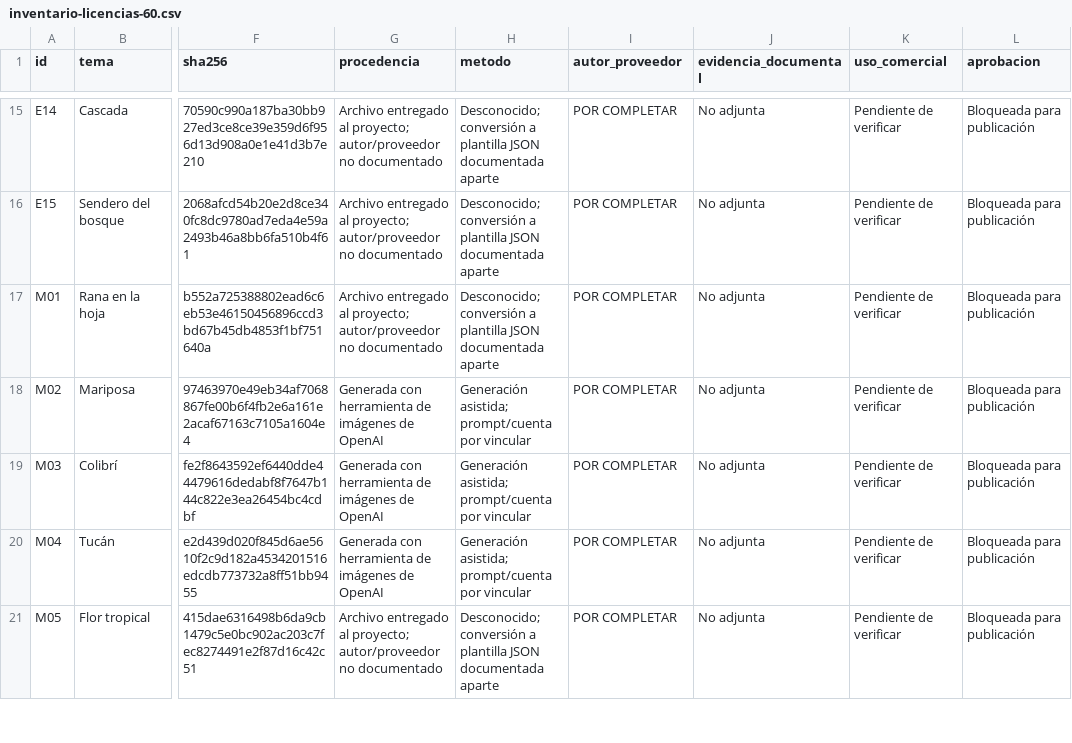
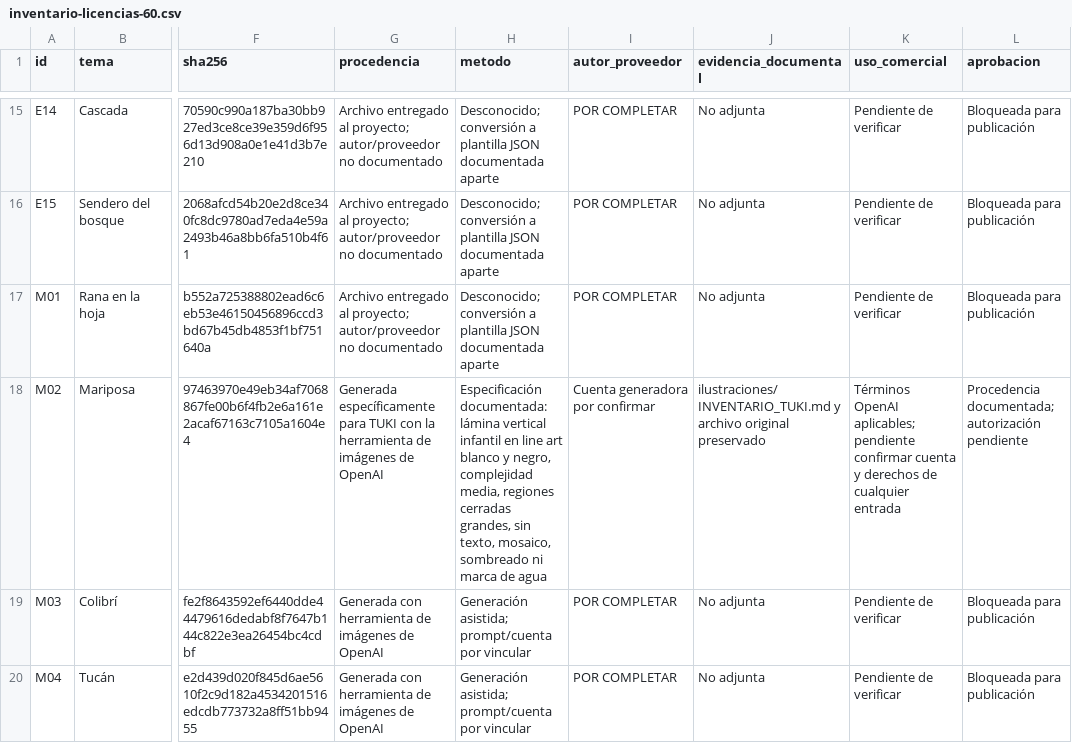
Before and after one commit to henguido/Tuki, a CSV file: docs/play/inventario-licencias-60.csv, drawn as a sheet; only a part is shown, gaps mark what is left out; the shorter side is filled out with more unchanged rows; the diff names each change by its address in the sheet, - before the commit and + after, or states it on an @@ line.

Commit message:
Prepare TUKI internal testing closure

```diff
--- a/docs/play/inventario-licencias-60.csv
+++ b/docs/play/inventario-licencias-60.csv
-G18 (procedencia): Generada con herramienta de…
+G18 (procedencia): Generada específicamente para TUKI con la herramienta de…
-H18 (metodo): Generación asistida; prompt/cuenta por vincular
+H18 (metodo): Especificación documentada: lámina vertical infantil en line art blanco y negro, complejidad media, regiones cerradas grandes, sin texto, mosaico, sombreado ni marca de agua
-I18 (autor_proveedor): POR COMPLETAR
+I18 (autor_proveedor): Cuenta generadora por confirmar
-J18 (evidencia_documental): No adjunta
+J18 (evidencia_documental): ilustraciones/INVENTARIO_TUKI.md y archivo original preservado
-K18 (uso_comercial): Pendiente de verificar
+K18 (uso_comercial): Términos OpenAI aplicables; pendiente confirmar cuenta y derechos de cualquier entrada
-L18 (aprobacion): Bloqueada para publicación
+L18 (aprobacion): Procedencia documentada; autorización pendiente
```
Also changed, not shown: 14 other files.
